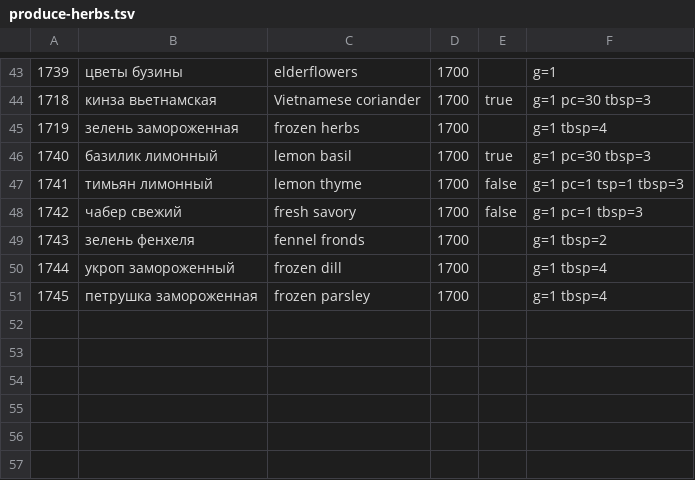
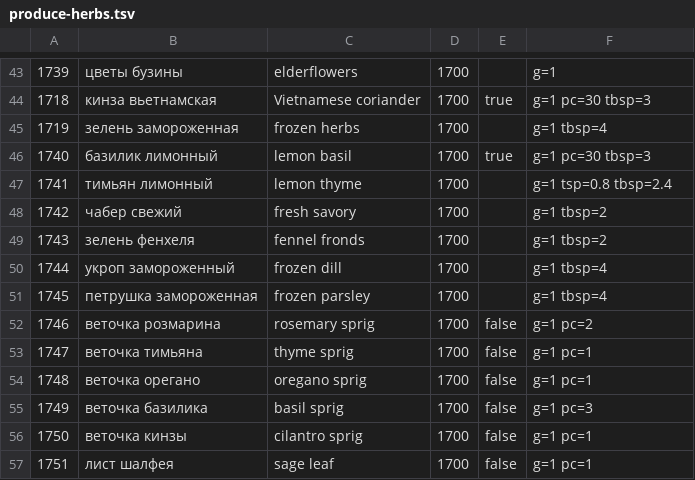
Before and after one commit to naturalperformance-studio/recipe-fork, a TSV file: dictionary/produce-herbs.tsv, drawn as a sheet; only a part is shown, gaps mark what is left out; the diff covers the shown part only.

```diff
--- a/dictionary/produce-herbs.tsv
+++ b/dictionary/produce-herbs.tsv
@@ -46,4 +46,4 @@
 1740	базилик лимонный	lemon basil	1700	true	g=1 pc=30 tbsp=3
-1741	тимьян лимонный	lemon thyme	1700	false	g=1 pc=1 tsp=1 tbsp=3
-1742	чабер свежий	fresh savory	1700	false	g=1 pc=1 tbsp=3
+1741	тимьян лимонный	lemon thyme	1700		g=1 tsp=0.8 tbsp=2.4
+1742	чабер свежий	fresh savory	1700		g=1 tbsp=2
 1743	зелень фенхеля	fennel fronds	1700		g=1 tbsp=2
@@ -51 +51,7 @@
 1745	петрушка замороженная	frozen parsley	1700		g=1 tbsp=4
+1746	веточка розмарина	rosemary sprig	1700	false	g=1 pc=2
+1747	веточка тимьяна	thyme sprig	1700	false	g=1 pc=1
+1748	веточка орегано	oregano sprig	1700	false	g=1 pc=1
+1749	веточка базилика	basil sprig	1700	false	g=1 pc=3
+1750	веточка кинзы	cilantro sprig	1700	false	g=1 pc=1
+1751	лист шалфея	sage leaf	1700	false	g=1 pc=1
```
Also changed, not shown: 29 edited cells elsewhere in this file, dictionary/produce-berries.tsv, dictionary/produce-dried-fruit.tsv, 5 other files.
